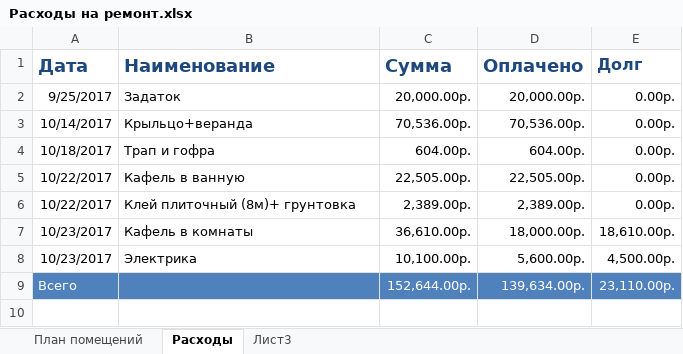
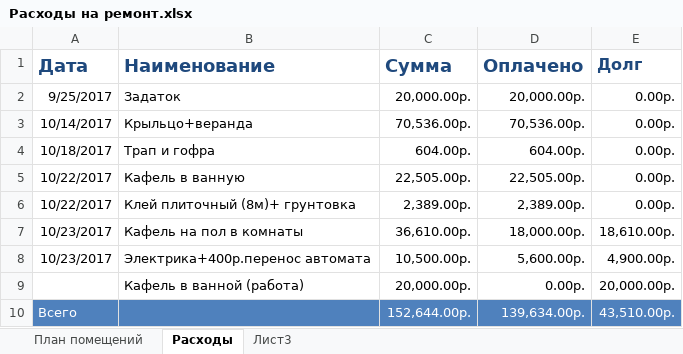
Before and after one commit to AlekseyGo/HouseProject, an Excel workbook: Татьяничевой 25/Расходы на ремонт.xlsx, sheet Расходы, drawn as a sheet; values as stored, in another font and other column widths than the file's, no borders; addresses are those after the commit; the diff names each change by its address in the sheet, - before the commit and + after, or states it on an @@ line.

Commit message:
333

```diff
--- a/Татьяничевой 25/Расходы на ремонт.xlsx (sheet Расходы)
+++ b/Татьяничевой 25/Расходы на ремонт.xlsx (sheet Расходы)
-B7 (Наименование): Кафель в комнаты
+B7 (Наименование): Кафель на пол в комнаты
-B8 (Наименование): Электрика
+B8 (Наименование): Электрика+400р.перенос автомата
-C8 (Сумма): 10,100.00р.
+C8 (Сумма): 10,500.00р.
-E8 (Долг): 4,500.00р.
+E8 (Долг): 4,900.00р.
+row 9:  | Кафель в ванной (работа) | 20,000.00р. | 0.00р. | 20,000.00р.
-E10 (Долг): 23,110.00р.
+E10 (Долг): 43,510.00р.
```
Also changed, not shown: formulas that keep their value.
